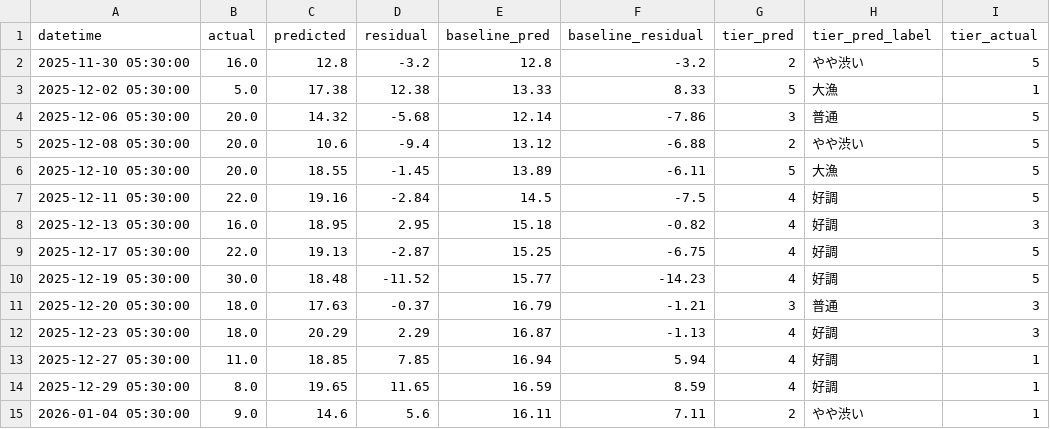
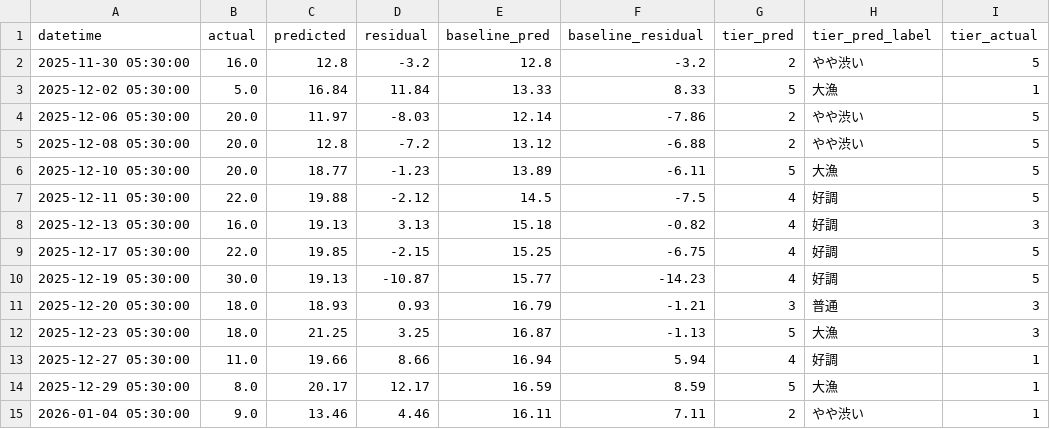
Before and after one commit to kk52222aho-lgtm/aichi-fishing-analysis, a CSV file: data/integrated/backtest_シマアジ.csv, drawn as a sheet; only a part is shown; the diff covers the shown part only; the diff names each change by its address in the sheet, - before the commit and + after, or states it on an @@ line.

Commit message:
Step 4: similar-past features for statistical model (マダイ +14% MAE)
Mirror the LLM Step 3.3 signal in features.py: for each row, compute the
past (same species + month±1) max/p75/median/n_trips and feed those to
LightGBM. Walk_forward passes train_df as history so test row sees only
trips that preceded it (no future leak).

11-species statistical backtest:
  Target wide-distribution species (where LLM also wins):
    マダイ: 26.00 -> 22.26 MAE (-14%), vs_base -13.9% -> +2.5% (now beats baseline)
    イサキ:  7.09 ->  5.35 MAE (-25%), vs_base  +5.0% -> +28.3%
  Narrow-distribution species (small regression, LGBM mild overfit on small n):
    ホウボウ +0.25, ワラサ +0.47, ブリ +0.12, シマアジ +0.14
  Net across 7 evaluable species: -4.53 MAE saved.

Production impact:
  /predict?engine=statistical now substantially better for マダイ/イサキ.
  /predict?engine=llm uses Step 3.3 prompt with the same signal source
  (find_similar_past_trips reads integrated.parquet), so consistent.

Future: gate feature inclusion on distribution width to spare narrow species,
but LGBM noise is small enough that it does not hurt production today (LLM
is primary, statistical is fallback).

```diff
--- a/data/integrated/backtest_シマアジ.csv
+++ b/data/integrated/backtest_シマアジ.csv
-C3 (predicted): 17.38
+C3 (predicted): 16.84
-D3 (residual): 12.38
+D3 (residual): 11.84
-C4 (predicted): 14.32
+C4 (predicted): 11.97
-D4 (residual): -5.68
+D4 (residual): -8.03
-G4 (tier_pred): 3
+G4 (tier_pred): 2
-H4 (tier_pred_label): 普通
+H4 (tier_pred_label): やや渋い
-C5 (predicted): 10.6
+C5 (predicted): 12.8
-D5 (residual): -9.4
+D5 (residual): -7.2
-C6 (predicted): 18.55
+C6 (predicted): 18.77
-D6 (residual): -1.45
+D6 (residual): -1.23
-C7 (predicted): 19.16
+C7 (predicted): 19.88
-D7 (residual): -2.84
+D7 (residual): -2.12
-C8 (predicted): 18.95
+C8 (predicted): 19.13
-D8 (residual): 2.95
+D8 (residual): 3.13
-C9 (predicted): 19.13
+C9 (predicted): 19.85
-D9 (residual): -2.87
+D9 (residual): -2.15
-C10 (predicted): 18.48
+C10 (predicted): 19.13
-D10 (residual): -11.52
+D10 (residual): -10.87
-C11 (predicted): 17.63
+C11 (predicted): 18.93
-D11 (residual): -0.37
+D11 (residual): 0.93
-C12 (predicted): 20.29
+C12 (predicted): 21.25
-D12 (residual): 2.29
+D12 (residual): 3.25
-G12 (tier_pred): 4
+G12 (tier_pred): 5
-H12 (tier_pred_label): 好調
+H12 (tier_pred_label): 大漁
-C13 (predicted): 18.85
+C13 (predicted): 19.66
-D13 (residual): 7.85
+D13 (residual): 8.66
-C14 (predicted): 19.65
+C14 (predicted): 20.17
-D14 (residual): 11.65
+D14 (residual): 12.17
-G14 (tier_pred): 4
+G14 (tier_pred): 5
-H14 (tier_pred_label): 好調
+H14 (tier_pred_label): 大漁
-C15 (predicted): 14.6
+C15 (predicted): 13.46
-D15 (residual): 5.6
+D15 (residual): 4.46
```
Also changed, not shown: 10 edited cells elsewhere in this file, data/integrated/backtest_イサキ.csv, data/integrated/backtest_イシダイ.csv, 10 other files.
